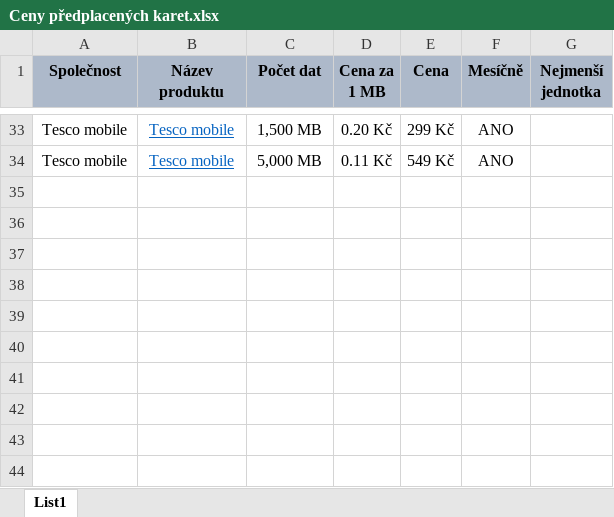
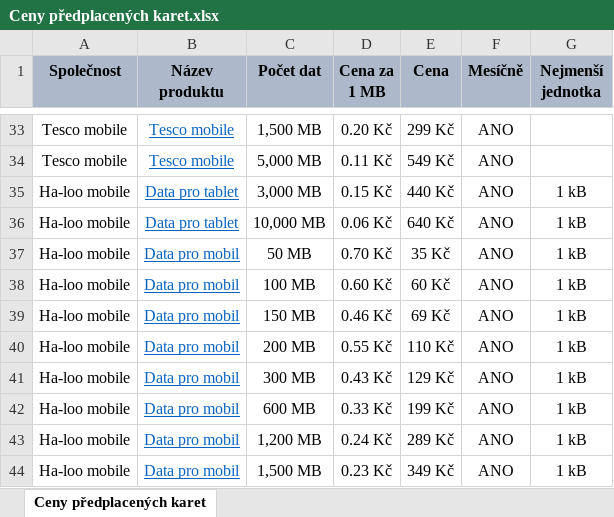
Before and after one commit to Tmthetom/master_thesis, an Excel workbook: Dokumentace/Dokumentační podklady/Operátoři a ceny SIM/Ceny předplacených karet.xlsx, sheet Ceny předplacených karet, drawn as a sheet; only a part is shown, gaps mark what is left out; values as stored, in another font and other column widths than the file's, no borders; conditional formats and table styles not drawn; the diff names each change by its address in the sheet, - before the commit and + after, or states it on an @@ line.

Commit message:
Added informatinou about new SIM provider

```diff
--- a/Dokumentace/Dokumentační podklady/Operátoři a ceny SIM/Ceny předplacených karet.xlsx (sheet Ceny předplacených karet)
+++ b/Dokumentace/Dokumentační podklady/Operátoři a ceny SIM/Ceny předplacených karet.xlsx (sheet Ceny předplacených karet)
-sheet tab: List1
+sheet tab: Ceny předplacených karet
+row 35: Ha-loo mobile | Data pro tablet | 3,000 MB | 0.15 Kč | 440 Kč | ANO | 1 kB
+row 36: Ha-loo mobile | Data pro tablet | 10,000 MB | 0.06 Kč | 640 Kč | ANO | 1 kB
+row 37: Ha-loo mobile | Data pro mobil | 50 MB | 0.70 Kč | 35 Kč | ANO | 1 kB
+row 38: Ha-loo mobile | Data pro mobil | 100 MB | 0.60 Kč | 60 Kč | ANO | 1 kB
+row 39: Ha-loo mobile | Data pro mobil | 150 MB | 0.46 Kč | 69 Kč | ANO | 1 kB
+row 40: Ha-loo mobile | Data pro mobil | 200 MB | 0.55 Kč | 110 Kč | ANO | 1 kB
+row 41: Ha-loo mobile | Data pro mobil | 300 MB | 0.43 Kč | 129 Kč | ANO | 1 kB
+row 42: Ha-loo mobile | Data pro mobil | 600 MB | 0.33 Kč | 199 Kč | ANO | 1 kB
+row 43: Ha-loo mobile | Data pro mobil | 1,200 MB | 0.24 Kč | 289 Kč | ANO | 1 kB
+row 44: Ha-loo mobile | Data pro mobil | 1,500 MB | 0.23 Kč | 349 Kč | ANO | 1 kB
```
